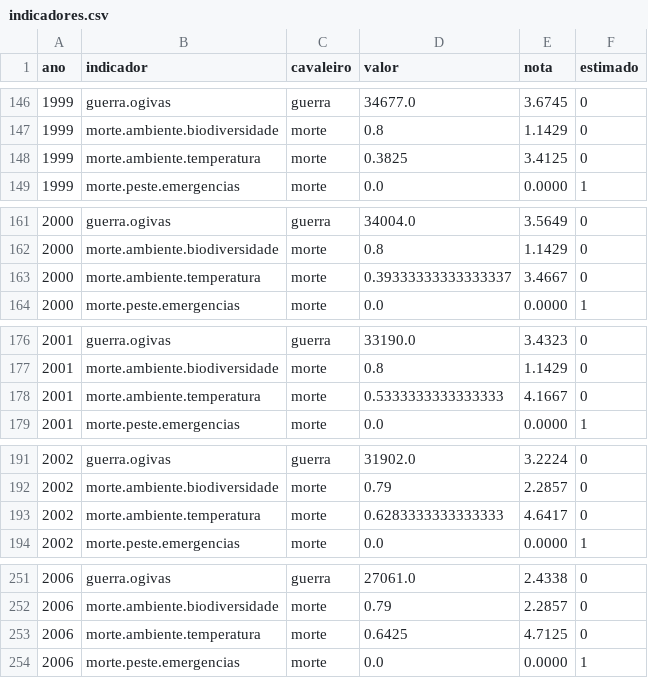
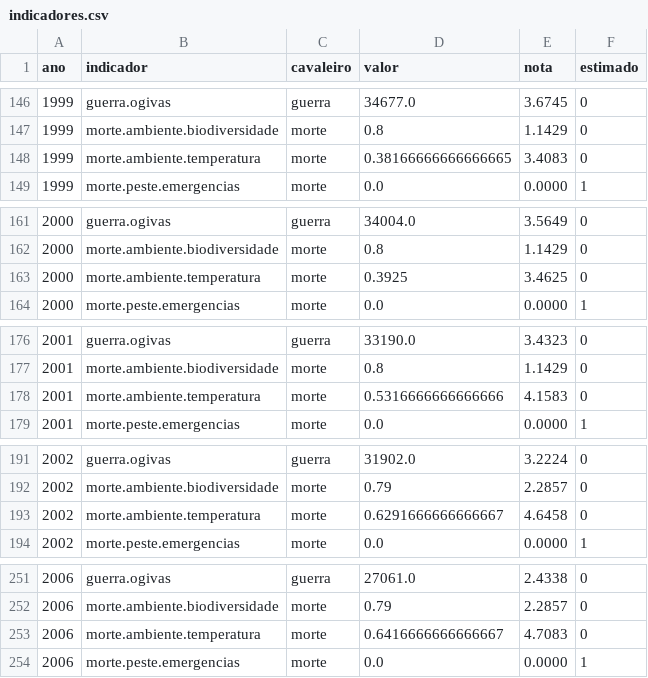
Before and after one commit to rodrigo13f/menetekel-data, a CSV file: indicadores.csv, drawn as a sheet; only a part is shown, gaps mark what is left out; the diff covers the shown part only.

```diff
--- a/indicadores.csv
+++ b/indicadores.csv
@@ -147,3 +147,3 @@ ano,indicador,cavaleiro,valor,nota,estimado
 1999,morte.ambiente.biodiversidade,morte,0.8,1.1429,0
-1999,morte.ambiente.temperatura,morte,0.3825,3.4125,0
+1999,morte.ambiente.temperatura,morte,0.38166666666666665,3.4083,0
 1999,morte.peste.emergencias,morte,0.0,0.0000,1
@@ -162,3 +162,3 @@ ano,indicador,cavaleiro,valor,nota,estimado
 2000,morte.ambiente.biodiversidade,morte,0.8,1.1429,0
-2000,morte.ambiente.temperatura,morte,0.39333333333333337,3.4667,0
+2000,morte.ambiente.temperatura,morte,0.3925,3.4625,0
 2000,morte.peste.emergencias,morte,0.0,0.0000,1
@@ -177,3 +177,3 @@ ano,indicador,cavaleiro,valor,nota,estimado
 2001,morte.ambiente.biodiversidade,morte,0.8,1.1429,0
-2001,morte.ambiente.temperatura,morte,0.5333333333333333,4.1667,0
+2001,morte.ambiente.temperatura,morte,0.5316666666666666,4.1583,0
 2001,morte.peste.emergencias,morte,0.0,0.0000,1
@@ -192,3 +192,3 @@ ano,indicador,cavaleiro,valor,nota,estimado
 2002,morte.ambiente.biodiversidade,morte,0.79,2.2857,0
-2002,morte.ambiente.temperatura,morte,0.6283333333333333,4.6417,0
+2002,morte.ambiente.temperatura,morte,0.6291666666666667,4.6458,0
 2002,morte.peste.emergencias,morte,0.0,0.0000,1
@@ -252,3 +252,3 @@ ano,indicador,cavaleiro,valor,nota,estimado
 2006,morte.ambiente.biodiversidade,morte,0.79,2.2857,0
-2006,morte.ambiente.temperatura,morte,0.6425,4.7125,0
+2006,morte.ambiente.temperatura,morte,0.6416666666666667,4.7083,0
 2006,morte.peste.emergencias,morte,0.0,0.0000,1
```
Also changed, not shown: 31 edited cells elsewhere in this file, 3 other files.
